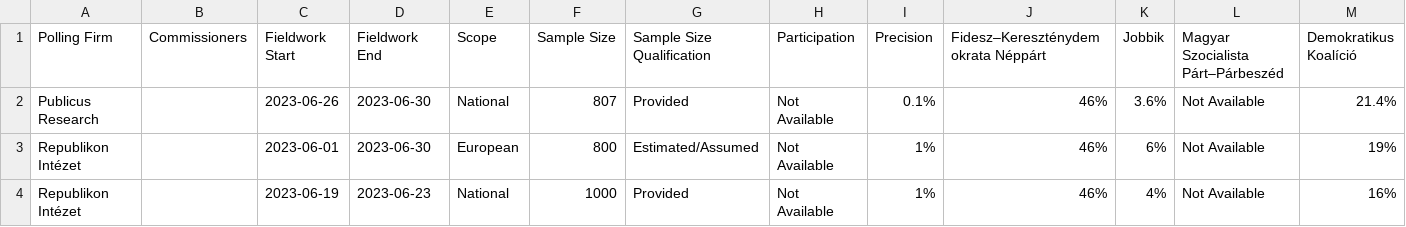
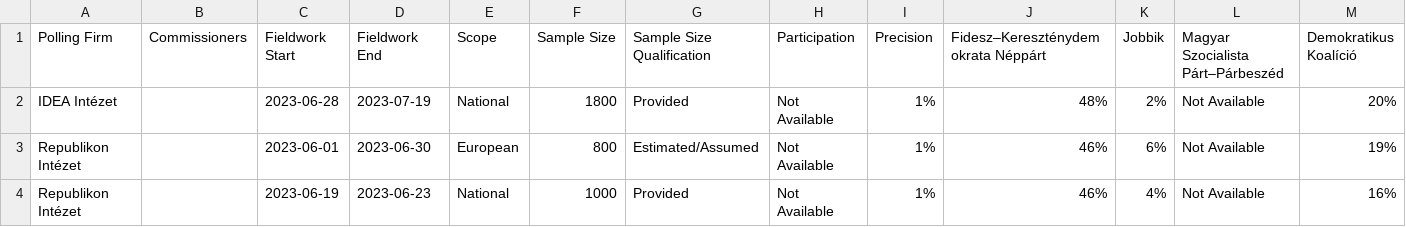
Before and after one commit to michalskop/europeelects, a CSV file: data_original/hu.csv, drawn as a sheet; only a part is shown; removed rows and columns are numbered as before the commit, all else as after; rows hold the shown columns only; the diff names each change by its address in the sheet, - before the commit and + after, or states it on an @@ line.

```diff
--- a/data_original/hu.csv
+++ b/data_original/hu.csv
-row 2: Publicus Research |  | 2023-06-26 | 2023-06-30 | National | 807 | Provided | Not Available | 0.1% | 46% | 3.6% | Not Available | 21.4%
+row 2: IDEA Intézet |  | 2023-06-28 | 2023-07-19 | National | 1800 | Provided | Not Available | 1% | 48% | 2% | Not Available | 20%
```
Also changed, not shown: data_original/de.csv, data_original/it.csv.
